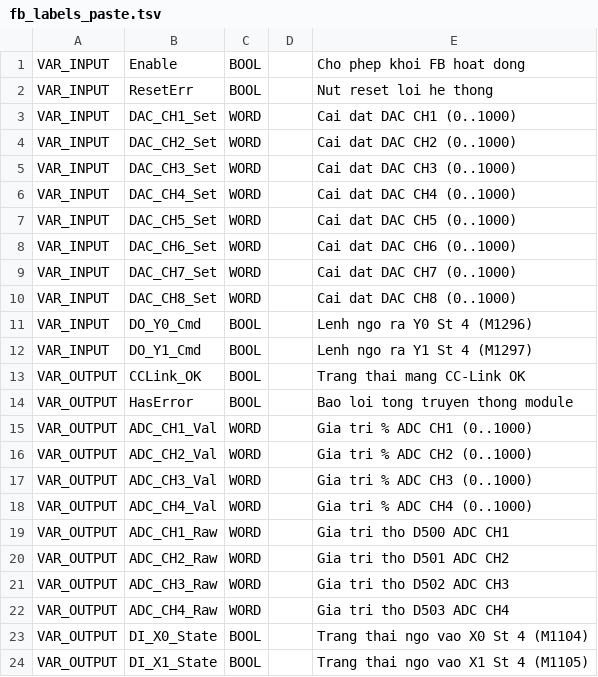
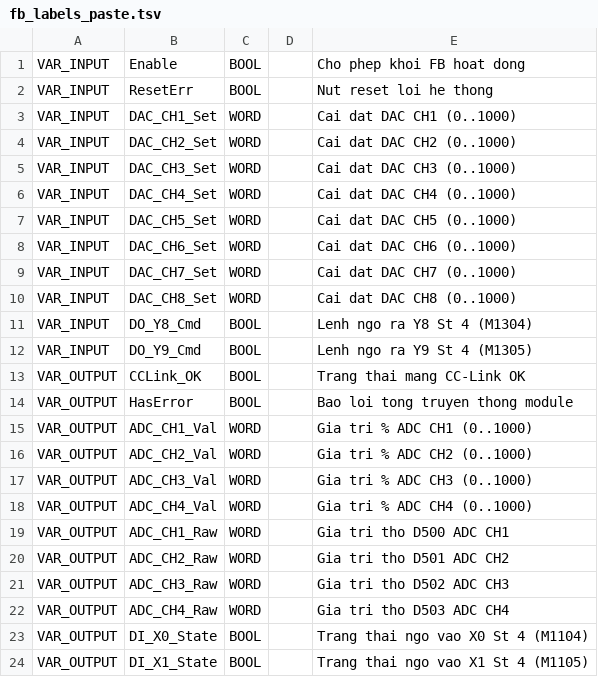
Before and after one commit to Khoavo261/GHEP-MITSU_BACKUP, a TSV file: fb_labels_paste.tsv, drawn as a sheet.

```diff
--- a/fb_labels_paste.tsv
+++ b/fb_labels_paste.tsv
@@ -10,4 +10,4 @@ VAR_INPUT	DAC_CH7_Set	WORD		Cai dat DAC CH7 (0..1000)
 VAR_INPUT	DAC_CH8_Set	WORD		Cai dat DAC CH8 (0..1000)
-VAR_INPUT	DO_Y0_Cmd	BOOL		Lenh ngo ra Y0 St 4 (M1296)
-VAR_INPUT	DO_Y1_Cmd	BOOL		Lenh ngo ra Y1 St 4 (M1297)
+VAR_INPUT	DO_Y8_Cmd	BOOL		Lenh ngo ra Y8 St 4 (M1304)
+VAR_INPUT	DO_Y9_Cmd	BOOL		Lenh ngo ra Y9 St 4 (M1305)
 VAR_OUTPUT	CCLink_OK	BOOL		Trang thai mang CC-Link OK
```
Also changed, not shown: device_comments.csv, device_comments_full.csv, 25 other files.
